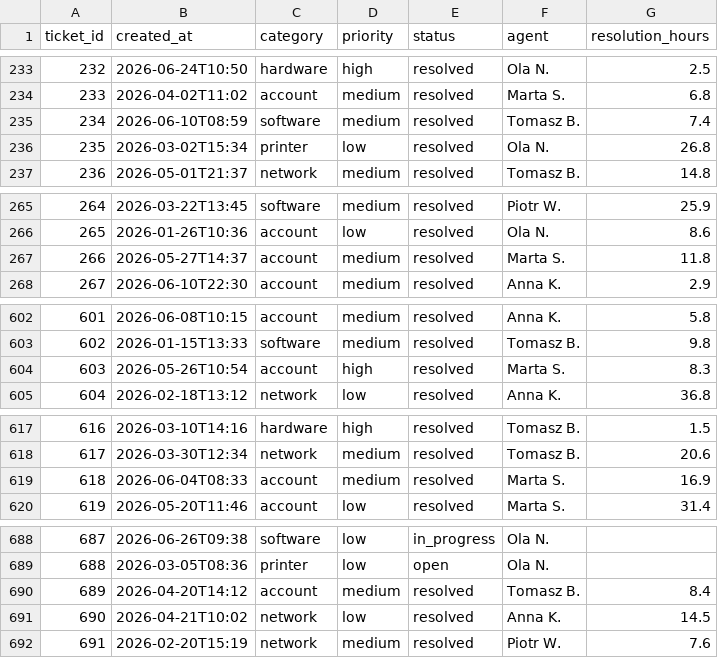
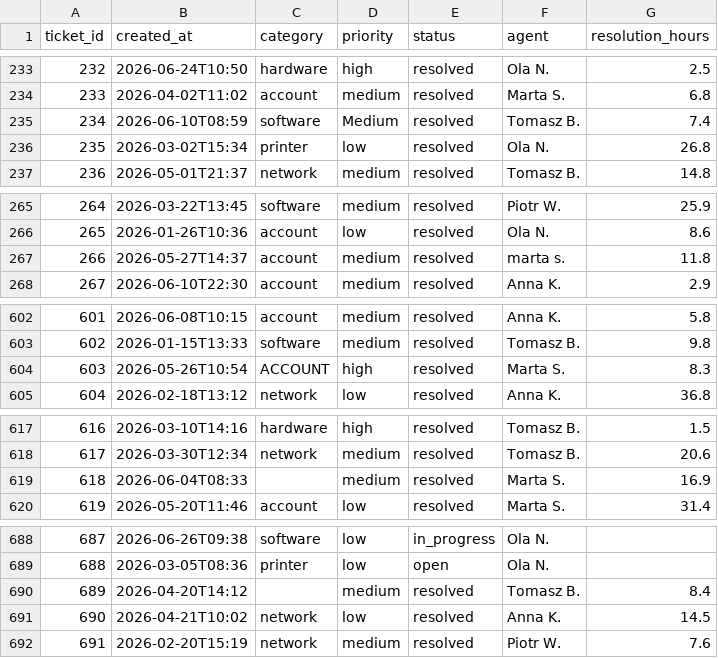
Before and after one commit to Domeek/helpdesk-ticket-analytics, a CSV file: data/tickets.csv, drawn as a sheet; only a part is shown, gaps mark what is left out; the diff covers the shown part only.

Commit message:
Add SQLite schema and data loader with cleaning

```diff
--- a/data/tickets.csv
+++ b/data/tickets.csv
@@ -234,3 +234,3 @@ ticket_id,created_at,category,priority,status,agent,resolution_hours
 233,2026-04-02T11:02,account,medium,resolved,Marta S.,6.8
-234,2026-06-10T08:59,software,medium,resolved,Tomasz B.,7.4
+234,2026-06-10T08:59,software,Medium,resolved,Tomasz B.,7.4
 235,2026-03-02T15:34,printer,low,resolved,Ola N.,26.8
@@ -266,3 +266,3 @@ ticket_id,created_at,category,priority,status,agent,resolution_hours
 265,2026-01-26T10:36,account,low,resolved,Ola N.,8.6
-266,2026-05-27T14:37,account,medium,resolved,Marta S.,11.8
+266,2026-05-27T14:37,account,medium,resolved,  marta s. ,11.8
 267,2026-06-10T22:30,account,medium,resolved,Anna K.,2.9
@@ -603,3 +603,3 @@ ticket_id,created_at,category,priority,status,agent,resolution_hours
 602,2026-01-15T13:33,software,medium,resolved,Tomasz B.,9.8
-603,2026-05-26T10:54,account,high,resolved,Marta S.,8.3
+603,2026-05-26T10:54,ACCOUNT,high,resolved,Marta S.,8.3
 604,2026-02-18T13:12,network,low,resolved,Anna K.,36.8
@@ -618,3 +618,3 @@ ticket_id,created_at,category,priority,status,agent,resolution_hours
 617,2026-03-30T12:34,network,medium,resolved,Tomasz B.,20.6
-618,2026-06-04T08:33,account,medium,resolved,Marta S.,16.9
+618,2026-06-04T08:33,,medium,resolved,Marta S.,16.9
 619,2026-05-20T11:46,account,low,resolved,Marta S.,31.4
@@ -689,3 +689,3 @@ ticket_id,created_at,category,priority,status,agent,resolution_hours
 688,2026-03-05T08:36,printer,low,open,Ola N.,
-689,2026-04-20T14:12,account,medium,resolved,Tomasz B.,8.4
+689,2026-04-20T14:12,,medium,resolved,Tomasz B.,8.4
 690,2026-04-21T10:02,network,low,resolved,Anna K.,14.5
```
Also changed, not shown: 5 added rows and 11 edited cells elsewhere in this file, 4 other files.
